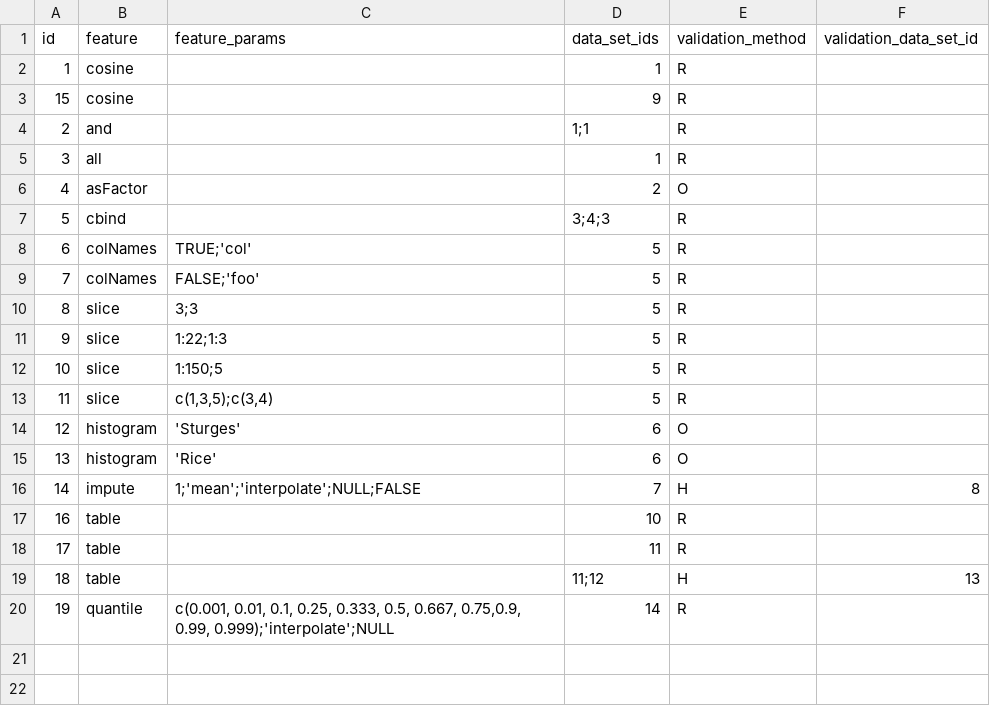
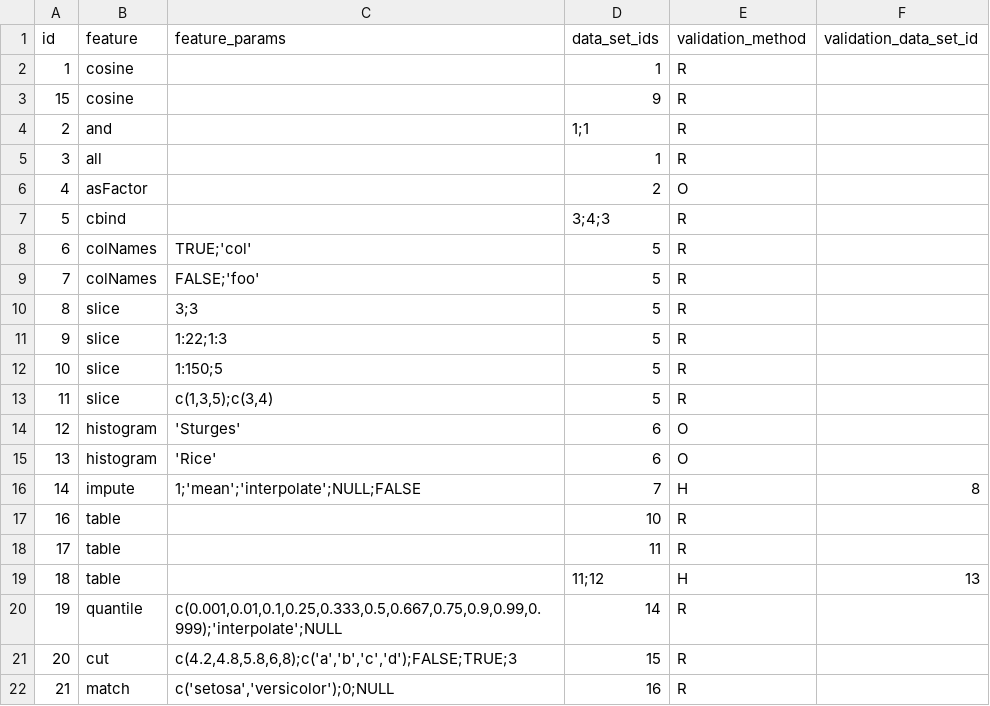
Before and after one commit to Xianen/h2o-3, a CSV file: h2o-test-feature/featureTestCases.csv, drawn as a sheet.

```diff
--- a/h2o-test-feature/featureTestCases.csv
+++ b/h2o-test-feature/featureTestCases.csv
@@ -19,2 +19,4 @@ id|feature|feature_params|data_set_ids|validation_method|validation_data_set_id
 18|table||11;12|H|13
-19|quantile|c(0.001, 0.01, 0.1, 0.25, 0.333, 0.5, 0.667, 0.75,0.9, 0.99, 0.999);'interpolate';NULL|14|R|
+19|quantile|c(0.001,0.01,0.1,0.25,0.333,0.5,0.667,0.75,0.9,0.99,0.999);'interpolate';NULL|14|R|
+20|cut|c(4.2,4.8,5.8,6,8);c('a','b','c','d');FALSE;TRUE;3|15|R|
+21|match|c('setosa','versicolor');0;NULL|16|R|
```
Also changed, not shown: h2o-test-feature/featureDataSets.csv, 1 other file.
